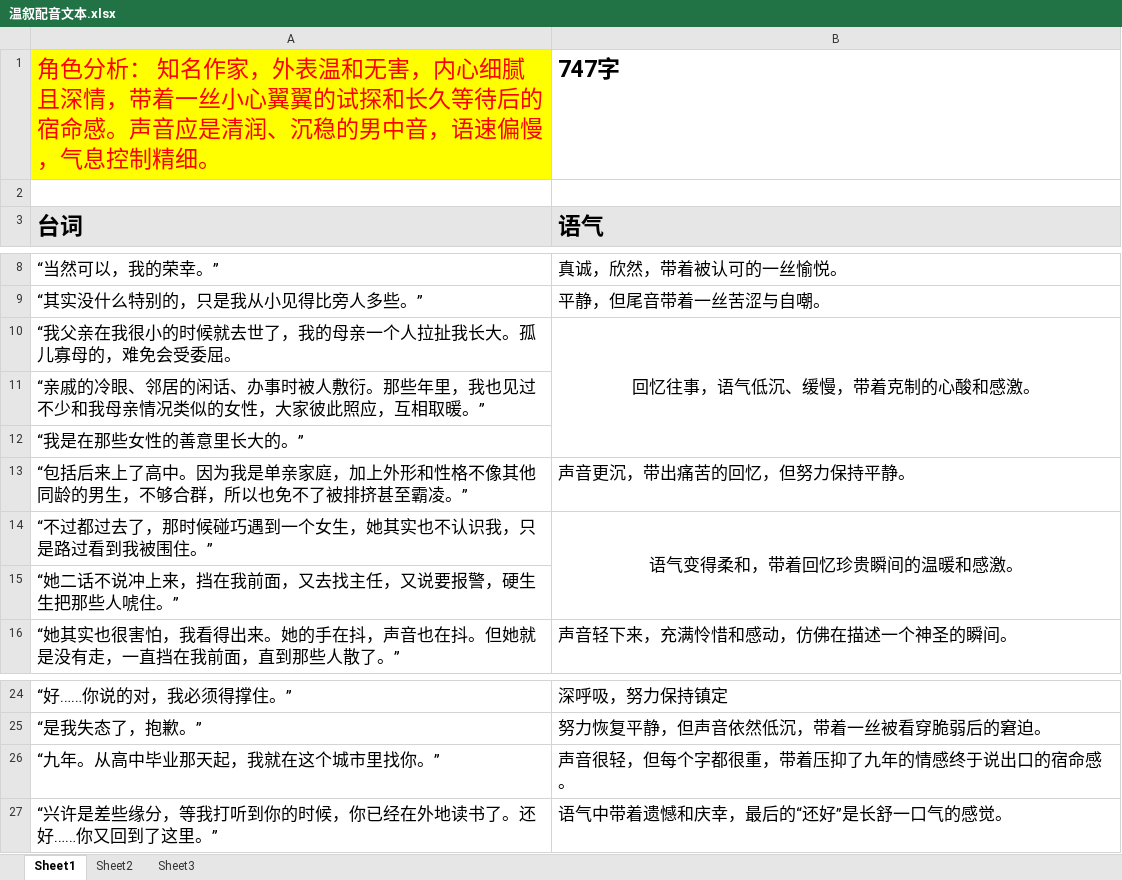
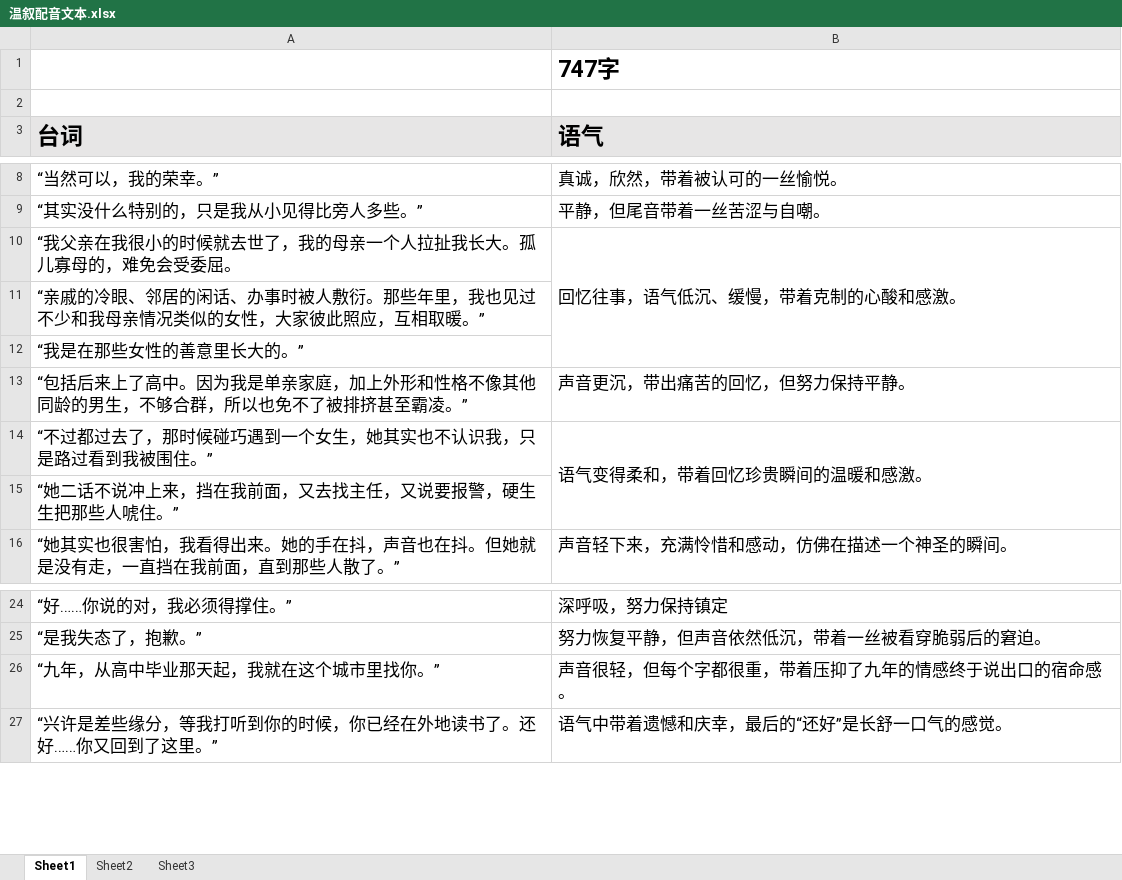
Before and after one commit to huahuak423/gal, an Excel workbook: Assets/Document/云熹约定项目文档/11.配音文本/温叙配音文本.xlsx, sheet Sheet1, drawn as a sheet; only a part is shown, gaps mark what is left out; values as stored, in another font and other column widths than the file's, no borders; the diff names each change by its address in the sheet, - before the commit and + after, or states it on an @@ line.

```diff
--- a/Assets/Document/云熹约定项目文档/11.配音文本/温叙配音文本.xlsx (sheet Sheet1)
+++ b/Assets/Document/云熹约定项目文档/11.配音文本/温叙配音文本.xlsx (sheet Sheet1)
-A1 (台词): 角色分析： 知名作家，外表温和无害，内心细腻且深情，带着一丝小心翼翼的试探和长久等待后的宿命感。声音应是清润、沉稳的男中音，语速偏慢，气息控制精细。
+A1 (台词): (empty)
-A1 fill: #FFFF00
+A1 fill: none
-B10 alignment: center
+B10 alignment: left
-B14 alignment: center
+B14 alignment: left
-A26 (台词): “九年。从高中毕业那天起，我就在这个城市里找你。”
+A26 (台词): “九年，从高中毕业那天起，我就在这个城市里找你。”
```
Also changed, not shown: Assets/Document/云熹约定项目文档/11.配音文本/何行舟配音文本.xlsx, Assets/Document/云熹约定项目文档/11.配音文本/周杉配音文本.xlsx, 5 other files.
